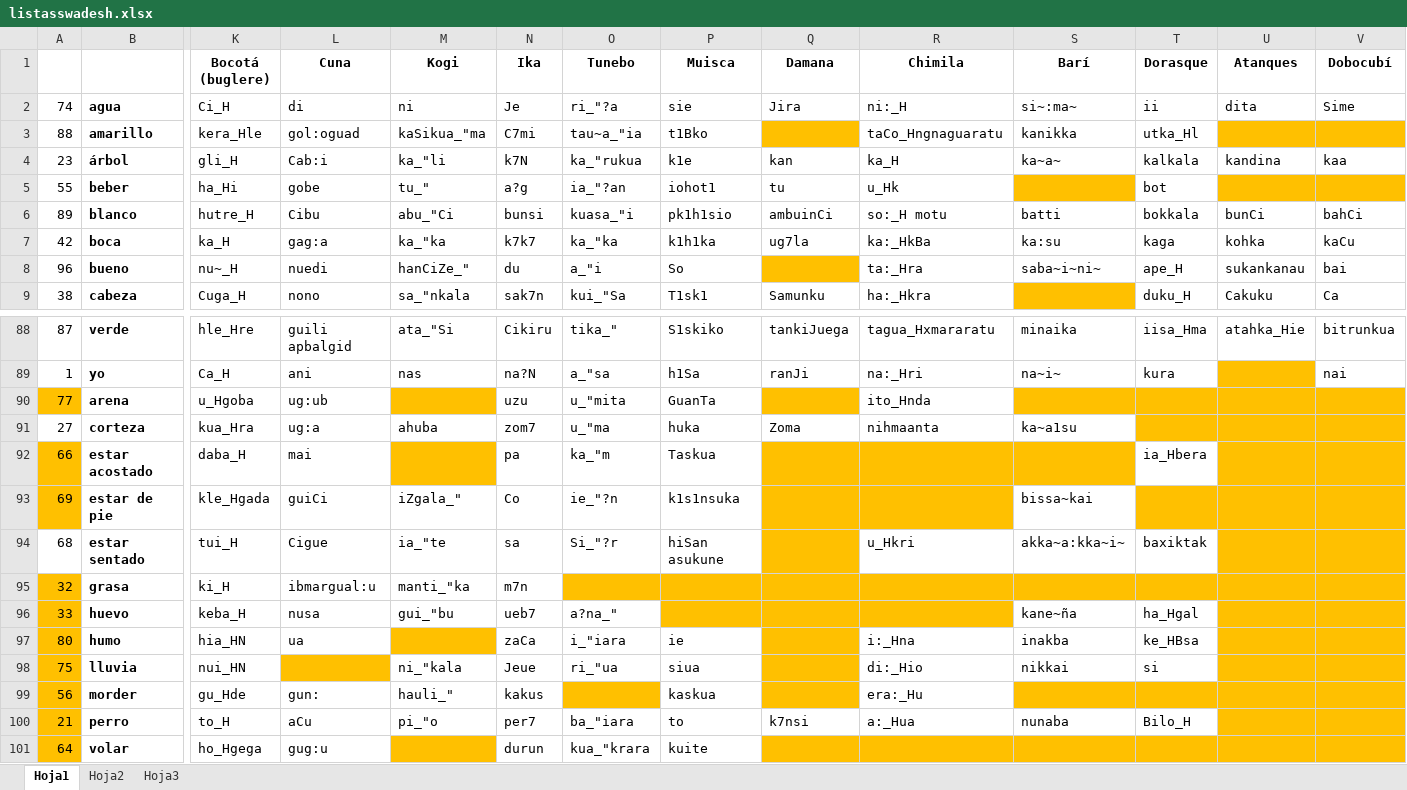
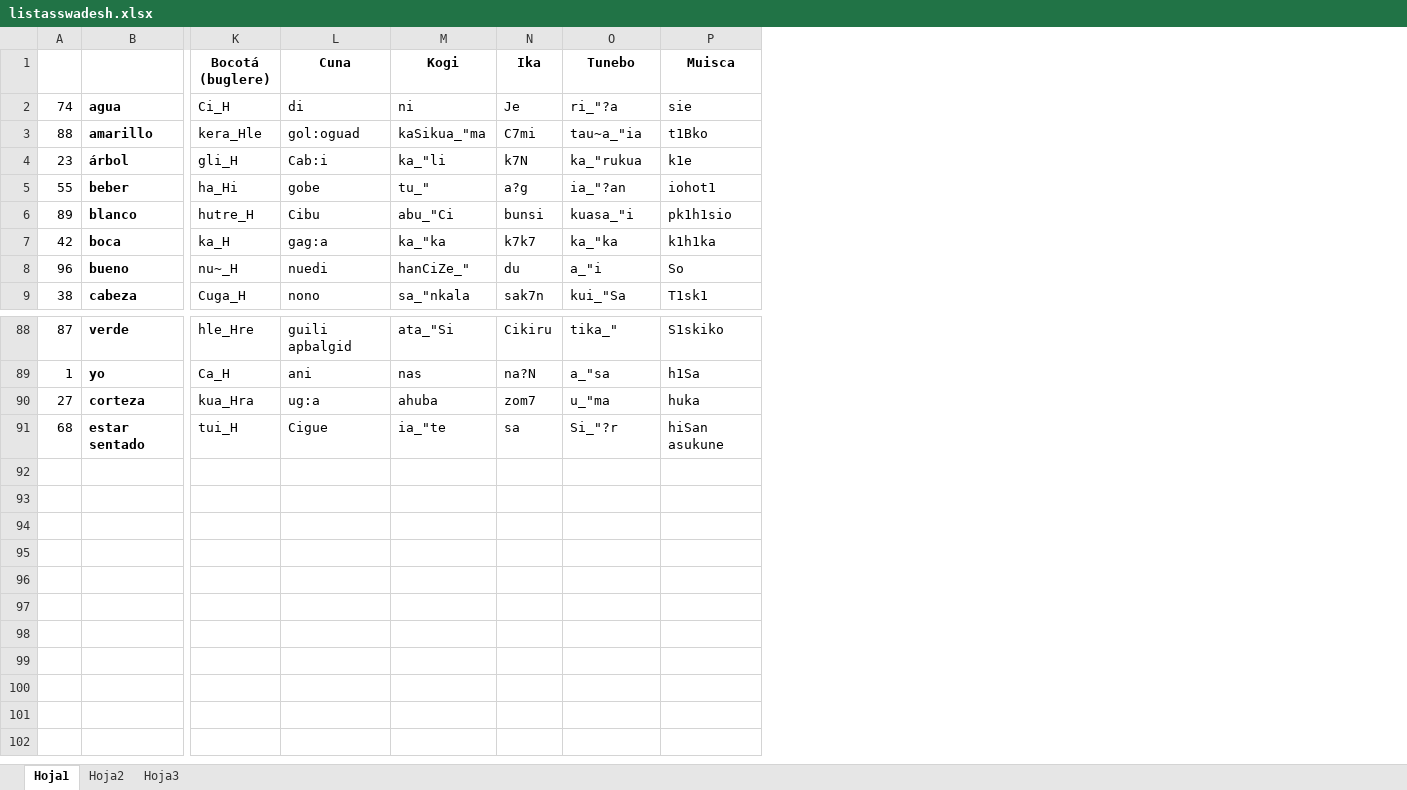
Before and after one commit to erngarcia/linguistica, an Excel workbook: res/listasswadesh.xlsx, sheet Hoja1, drawn as a sheet; only a part is shown, gaps mark what is left out; values as stored, in another font and other column widths than the file's, no borders; rows hold the shown columns only; the diff names each change by its address in the sheet, - before the commit and + after, or states it on an @@ line.

```diff
--- a/res/listasswadesh.xlsx (sheet Hoja1)
+++ b/res/listasswadesh.xlsx (sheet Hoja1)
-column Q (Damana), rows 2-9: Jira |  | kan | tu | ambuinCi | ug7la |  | Samunku; rows 88-89: tankiJuega | ranJi; row 91: Zoma
-column R (Chimila), rows 2-9: ni:_H | taCo_Hngnaguaratu | ka_H | u_Hk | so:_H motu | ka:_HkBa | ta:_Hra | ha:_Hkra; rows 88-89: tagua_Hxmararatu | na:_Hri; row 91: nihmaanta; row 94: u_Hkri
-column S (Barí), rows 2-8: si~:ma~ | kanikka | ka~a~ |  | batti | ka:su | saba~i~ni~; rows 88-89: minaika | na~i~; row 91: ka~a1su; row 94: akka~a:kka~i~
-column T (Dorasque), rows 2-9: ii | utka_Hl | kalkala | bot | bokkala | kaga | ape_H | duku_H; rows 88-89: iisa_Hma | kura; row 94: baxiktak
-column U (Atanques), rows 2-9: dita |  | kandina |  | bunCi | kohka | sukankanau | Cakuku; row 88: atahka_Hie
-column V (Dobocubí), rows 2-9: Sime |  | kaa |  | bahCi | kaCu | bai | Ca; rows 88-89: bitrunkua | nai
-row 90: 77 | arena | u_Hgoba | ug:ub |  | uzu | u_"mita | GuanTa |  | ito_Hnda
-row 92: 66 | estar acostado | daba_H | mai |  | pa | ka_"m | Taskua |  |  |  | ia_Hbera
-row 93: 69 | estar de pie | kle_Hgada | guiCi | iZgala_" | Co | ie_"?n | k1s1nsuka |  |  | bissa~kai
-row 95: 32 | grasa | ki_H | ibmargual:u | manti_"ka | m7n
-row 96: 33 | huevo | keba_H | nusa | gui_"bu | ueb7 | a?na_" |  |  |  | kane~ña | ha_Hgal
-row 97: 80 | humo | hia_HN | ua |  | zaCa | i_"iara | ie |  | i:_Hna | inakba | ke_HBsa
-row 98: 75 | lluvia | nui_HN |  | ni_"kala | Jeue | ri_"ua | siua |  | di:_Hio | nikkai | si
-row 99: 56 | morder | gu_Hde | gun: | hauli_" | kakus |  | kaskua |  | era:_Hu
-row 100: 21 | perro | to_H | aCu | pi_"o | per7 | ba_"iara | to | k7nsi | a:_Hua | nunaba | Bilo_H
-row 101: 64 | volar | ho_Hgega | gug:u |  | durun | kua_"krara | kuite
```
Also changed, not shown: sheet Hoja2, 2 other files.
